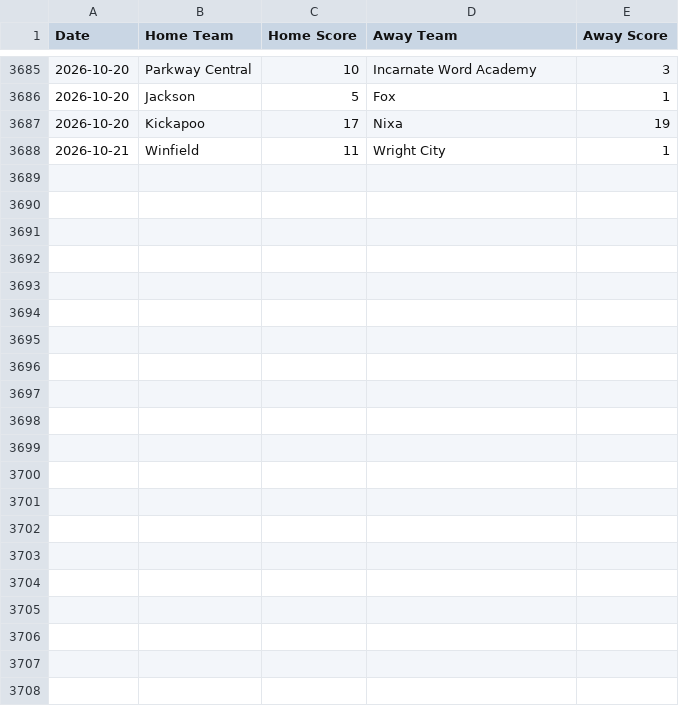
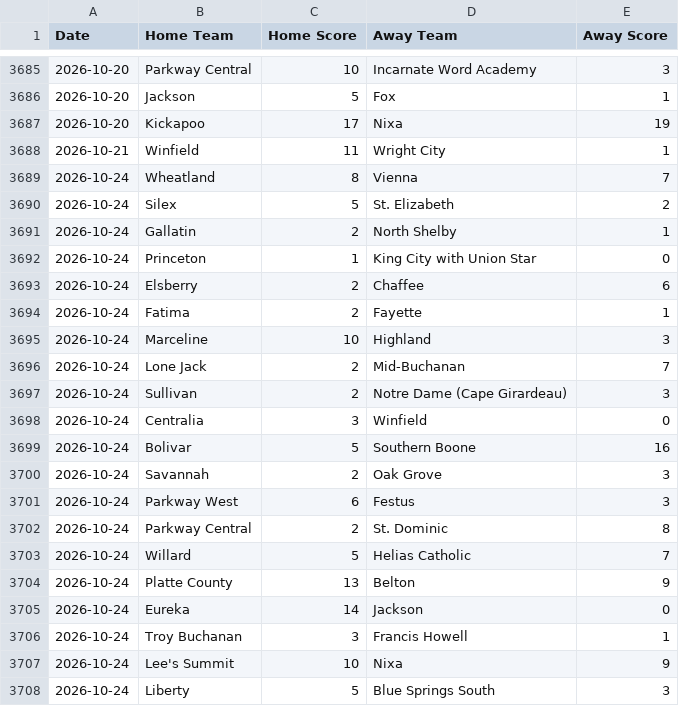
Before and after one commit to AllMOSports/Fall_Softball_Ratings_2026, a CSV file: fall_softball_scoreboard_2026.csv, drawn as a sheet; only a part is shown, gaps mark what is left out.

```diff
--- a/fall_softball_scoreboard_2026.csv
+++ b/fall_softball_scoreboard_2026.csv
@@ -3688 +3688,21 @@ Date,Home Team,Home Score,Away Team,Away Score
 2026-10-21,Winfield,11,Wright City,1
+2026-10-24,Wheatland,8,Vienna,7
+2026-10-24,Silex,5,St. Elizabeth,2
+2026-10-24,Gallatin,2,North Shelby,1
+2026-10-24,Princeton,1,King City with Union Star,0
+2026-10-24,Elsberry,2,Chaffee,6
+2026-10-24,Fatima,2,Fayette,1
+2026-10-24,Marceline,10,Highland,3
+2026-10-24,Lone Jack,2,Mid-Buchanan,7
+2026-10-24,Sullivan,2,Notre Dame (Cape Girardeau),3
+2026-10-24,Centralia,3,Winfield,0
+2026-10-24,Bolivar,5,Southern Boone,16
+2026-10-24,Savannah,2,Oak Grove,3
+2026-10-24,Parkway West,6,Festus,3
+2026-10-24,Parkway Central,2,St. Dominic,8
+2026-10-24,Willard,5,Helias Catholic,7
+2026-10-24,Platte County,13,Belton,9
+2026-10-24,Eureka,14,Jackson,0
+2026-10-24,Troy Buchanan,3,Francis Howell,1
+2026-10-24,Lee's Summit,10,Nixa,9
+2026-10-24,Liberty,5,Blue Springs South,3
```
Also changed, not shown: fall_softball_games_2026.csv, fall_softball_games_2026_all.csv, 25 other files.
